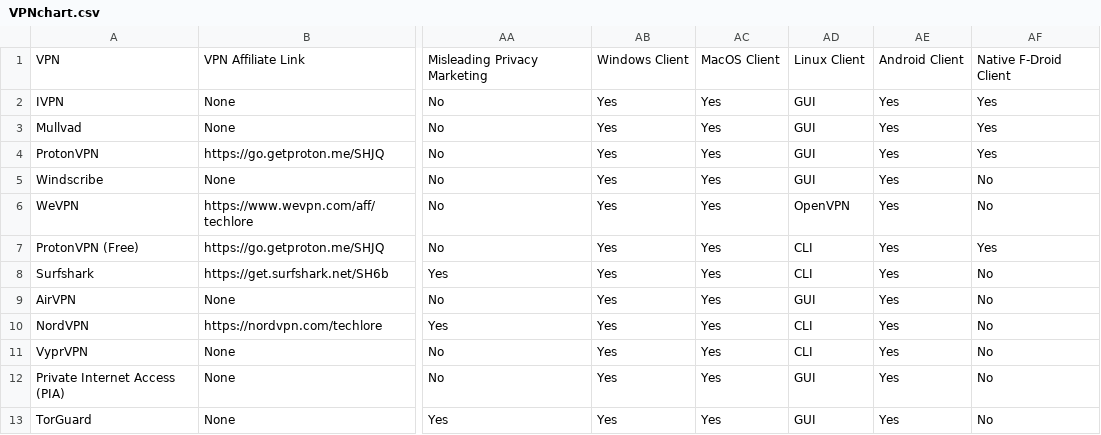
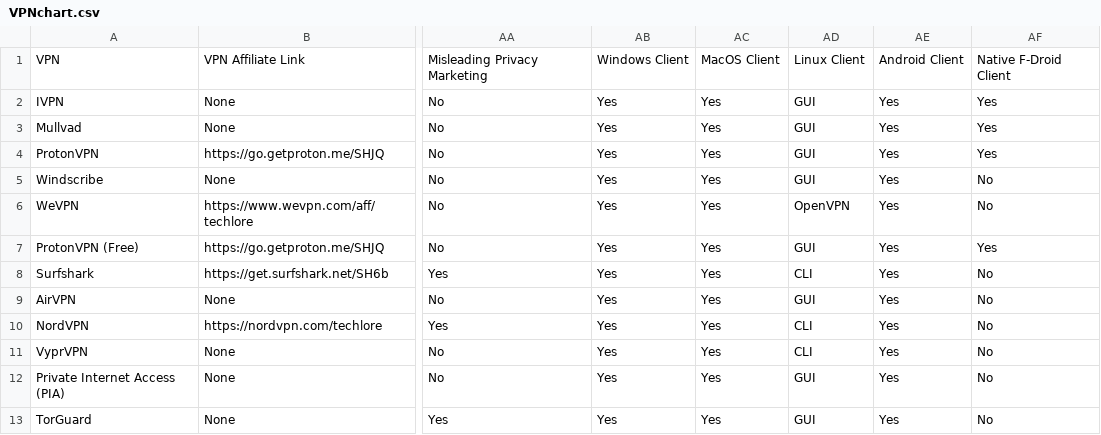
Before and after one commit to techlore/VPN-reviews, a CSV file: VPNchart.csv, drawn as a sheet; only a part is shown, gaps mark what is left out; the diff names each change by its address in the sheet, - before the commit and + after, or states it on an @@ line.

Commit message:
Update VPNchart.csv

```diff
--- a/VPNchart.csv
+++ b/VPNchart.csv
-AD7: CLI
+AD7: GUI
```
